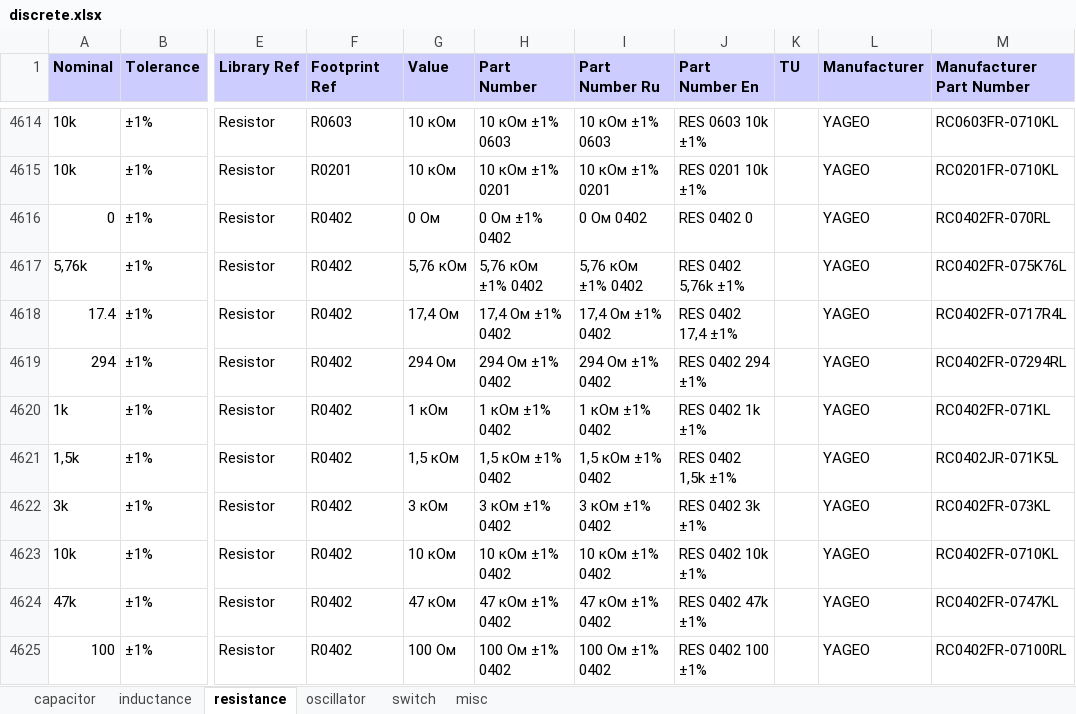
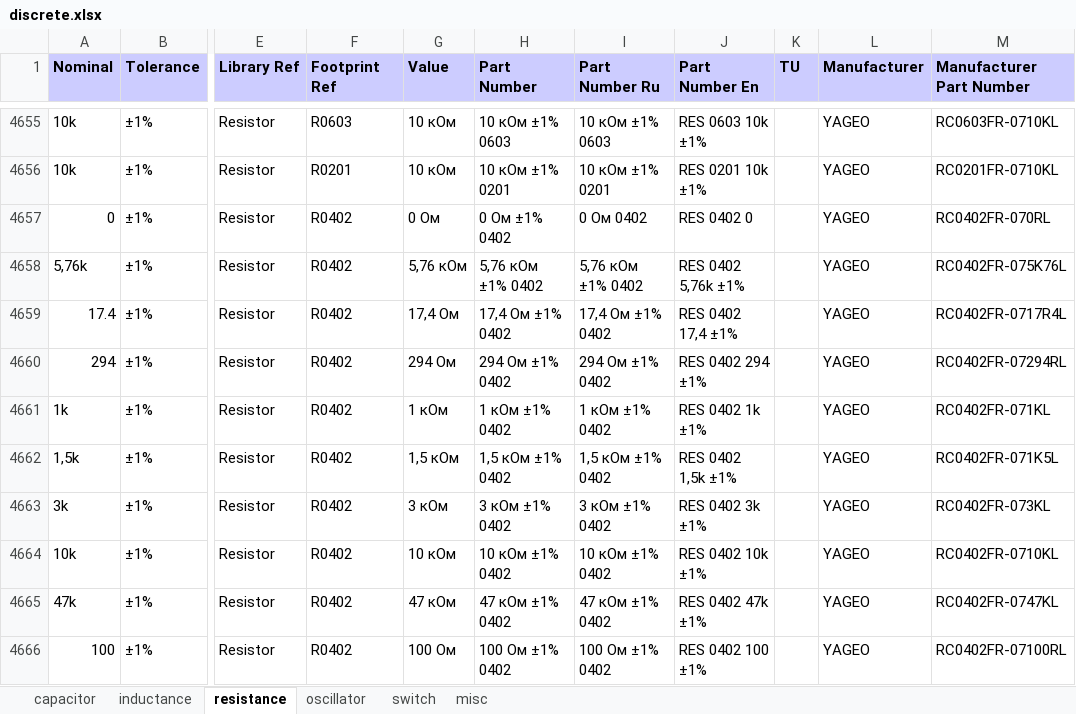
Before and after one commit to garou-g/elem_altium_db2, an Excel workbook: library/discrete.xlsx, sheet resistance, drawn as a sheet; only a part is shown, gaps mark what is left out; values as stored, in another font and other column widths than the file's, no borders; addresses are those after the commit; the diff covers the shown part only; the diff names each change by its address in the sheet, - before the commit and + after, or states it on an @@ line.

```diff
--- a/library/discrete.xlsx (sheet resistance)
+++ b/library/discrete.xlsx (sheet resistance)
-M4662 (Manufacturer Part Number): RC0402JR-071K5L
+M4662 (Manufacturer Part Number): RC0402FR-071K5L
```
Also changed, not shown: 41 added rows and 341 edited cells elsewhere in this sheet, sheet capacitor, formulas that keep their value.
